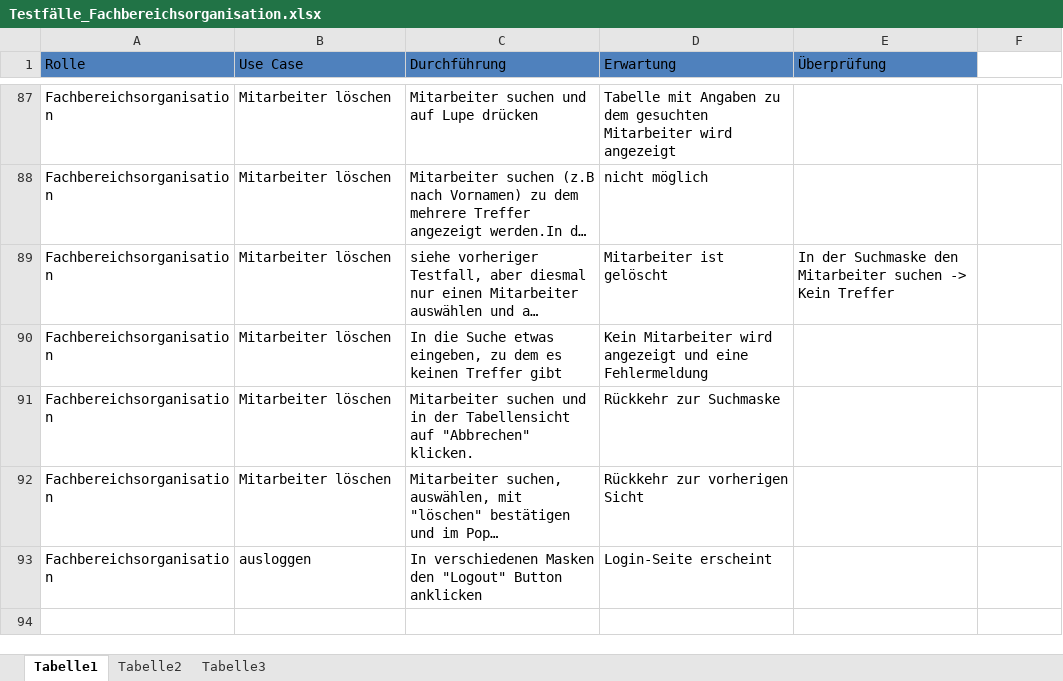
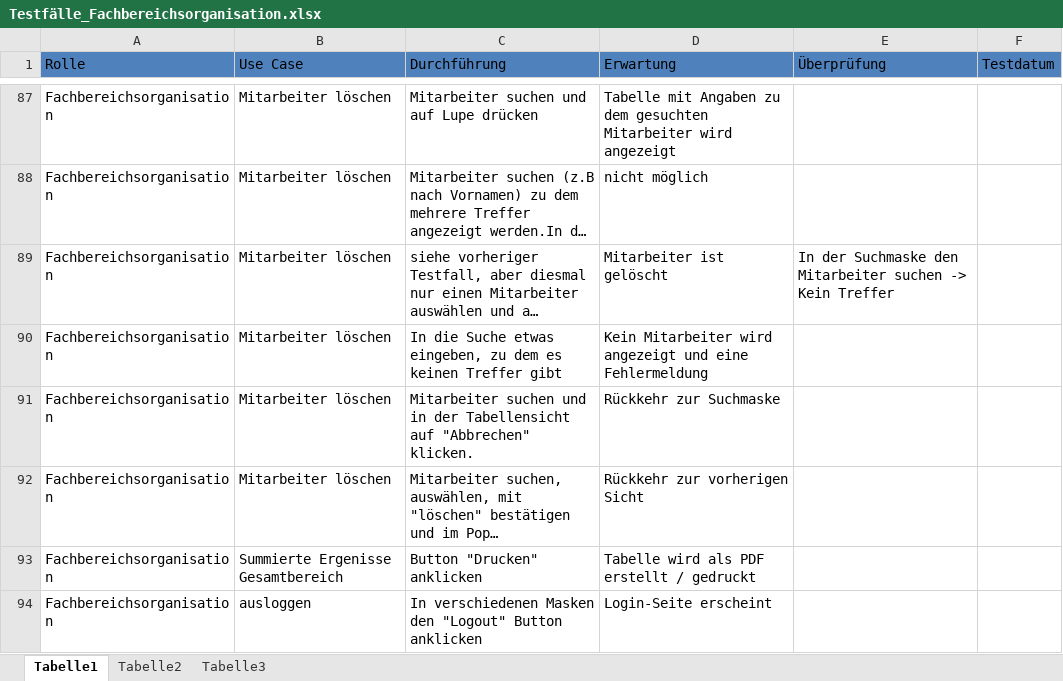
Before and after one commit to DanJoeHa/Fallstudie, an Excel workbook: Testphase/Testfälle_Fachbereichsorganisation.xlsx, sheet Tabelle1, drawn as a sheet; only a part is shown, gaps mark what is left out; long unchanged cells end in …; values as stored, in another font and other column widths than the file's, no borders; the diff names each change by its address in the sheet, - before the commit and + after, or states it on an @@ line.

Commit message:
neue testfälle

```diff
--- a/Testphase/Testfälle_Fachbereichsorganisation.xlsx (sheet Tabelle1)
+++ b/Testphase/Testfälle_Fachbereichsorganisation.xlsx (sheet Tabelle1)
-F1: (empty)
+F1: Testdatum
-F1 fill: none
+F1 fill: #4F81BD
+row 93: Fachbereichsorganisation | Summierte Ergenisse Gesamtbereich | Button "Drucken" anklicken | Tabelle wird als PDF erstellt / gedruckt
```
Also changed, not shown: 2 other files.
